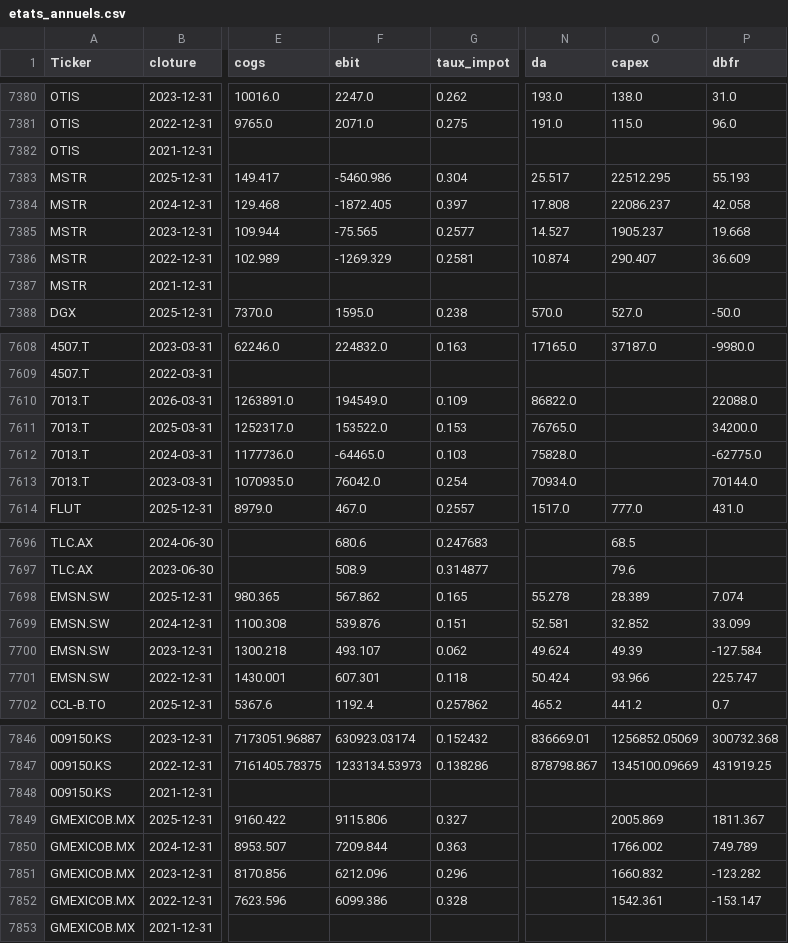
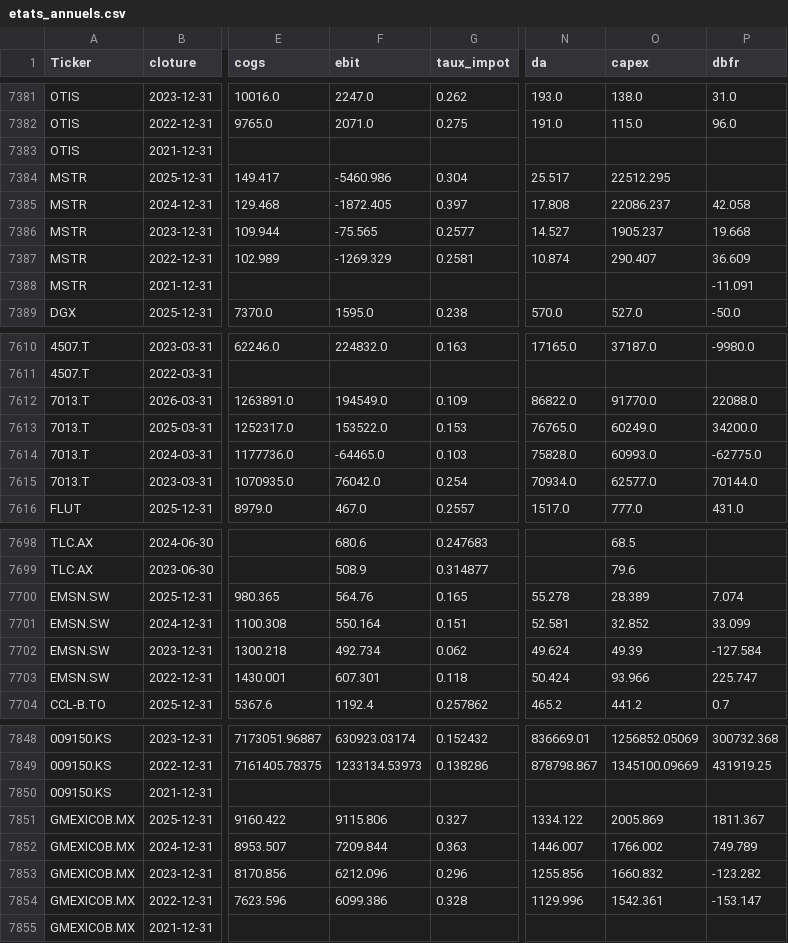
Before and after one commit to jadghannam/Polaris-Suivi, a CSV file: data/etats_annuels.csv, drawn as a sheet; only a part is shown, gaps mark what is left out; addresses are those after the commit; the diff covers the shown part only; the diff names each change by its address in the sheet, - before the commit and + after, or states it on an @@ line.

```diff
--- a/data/etats_annuels.csv
+++ b/data/etats_annuels.csv
-P7384 (dbfr): 55.193
+P7384 (dbfr): (empty)
-P7388 (dbfr): (empty)
+P7388 (dbfr): -11.091
-O7612 (capex): (empty)
+O7612 (capex): 91770.0
-O7613 (capex): (empty)
+O7613 (capex): 60249.0
-O7614 (capex): (empty)
+O7614 (capex): 60993.0
-O7615 (capex): (empty)
+O7615 (capex): 62577.0
-F7700 (ebit): 567.862
+F7700 (ebit): 564.76
-F7701 (ebit): 539.876
+F7701 (ebit): 550.164
-F7702 (ebit): 493.107
+F7702 (ebit): 492.734
-N7851 (da): (empty)
+N7851 (da): 1334.122
-N7852 (da): (empty)
+N7852 (da): 1446.007
-N7853 (da): (empty)
+N7853 (da): 1255.856
-N7854 (da): (empty)
+N7854 (da): 1129.996
```
Also changed, not shown: 4 moved rows and 3 edited cells elsewhere in this file, data/cours.csv, data/fondamentaux_dcf.csv, 11 other files.
